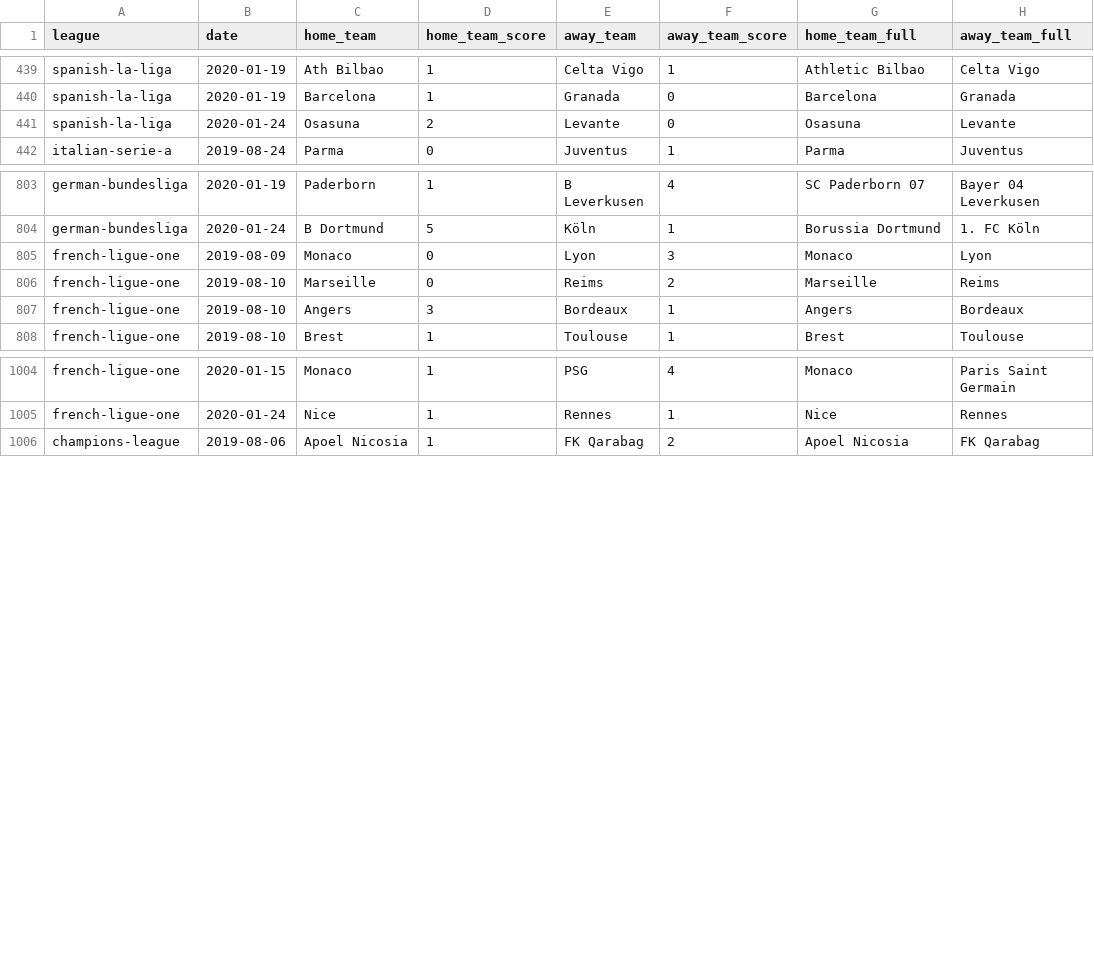
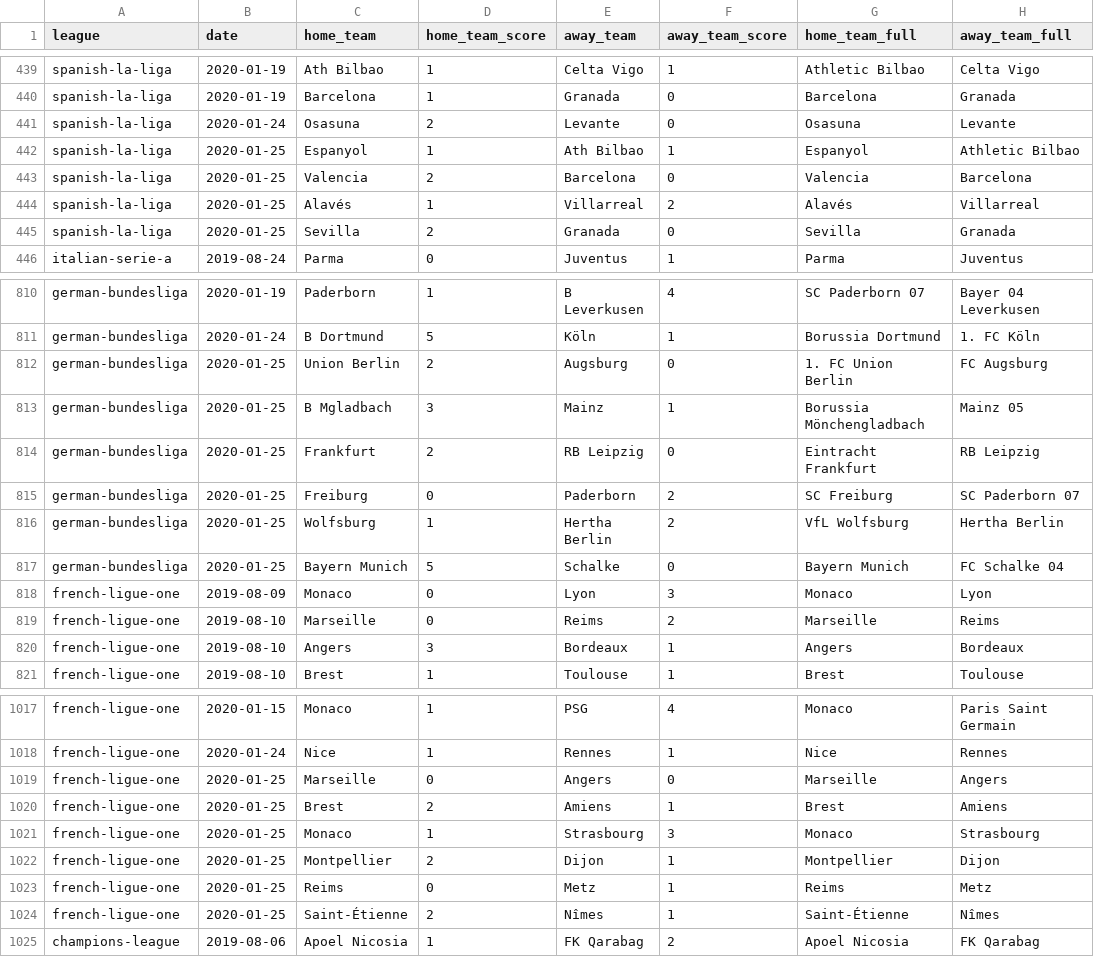
Before and after one commit to shawenyao/Who-is-number-1, a CSV file: data/football_2019_2020.csv, drawn as a sheet; only a part is shown, gaps mark what is left out; the diff covers the shown part only; the diff names each change by its address in the sheet, - before the commit and + after, or states it on an @@ line.

Commit message:
Update football_2019_2020.csv

```diff
--- a/data/football_2019_2020.csv
+++ b/data/football_2019_2020.csv
+row 442: spanish-la-liga | 2020-01-25 | Espanyol | 1 | Ath Bilbao | 1 | Espanyol | Athletic Bilbao
+row 443: spanish-la-liga | 2020-01-25 | Valencia | 2 | Barcelona | 0 | Valencia | Barcelona
+row 444: spanish-la-liga | 2020-01-25 | Alavés | 1 | Villarreal | 2 | Alavés | Villarreal
+row 445: spanish-la-liga | 2020-01-25 | Sevilla | 2 | Granada | 0 | Sevilla | Granada
+row 812: german-bundesliga | 2020-01-25 | Union Berlin | 2 | Augsburg | 0 | 1. FC Union Berlin | FC Augsburg
+row 813: german-bundesliga | 2020-01-25 | B Mgladbach | 3 | Mainz | 1 | Borussia Mönchengladbach | Mainz 05
+row 814: german-bundesliga | 2020-01-25 | Frankfurt | 2 | RB Leipzig | 0 | Eintracht Frankfurt | RB Leipzig
+row 815: german-bundesliga | 2020-01-25 | Freiburg | 0 | Paderborn | 2 | SC Freiburg | SC Paderborn 07
+row 816: german-bundesliga | 2020-01-25 | Wolfsburg | 1 | Hertha Berlin | 2 | VfL Wolfsburg | Hertha Berlin
+row 817: german-bundesliga | 2020-01-25 | Bayern Munich | 5 | Schalke | 0 | Bayern Munich | FC Schalke 04
+row 1019: french-ligue-one | 2020-01-25 | Marseille | 0 | Angers | 0 | Marseille | Angers
+row 1020: french-ligue-one | 2020-01-25 | Brest | 2 | Amiens | 1 | Brest | Amiens
+row 1021: french-ligue-one | 2020-01-25 | Monaco | 1 | Strasbourg | 3 | Monaco | Strasbourg
+row 1022: french-ligue-one | 2020-01-25 | Montpellier | 2 | Dijon | 1 | Montpellier | Dijon
+row 1023: french-ligue-one | 2020-01-25 | Reims | 0 | Metz | 1 | Reims | Metz
+row 1024: french-ligue-one | 2020-01-25 | Saint-Étienne | 2 | Nîmes | 1 | Saint-Étienne | Nîmes
```
Also changed, not shown: 3 added rows elsewhere in this file.
